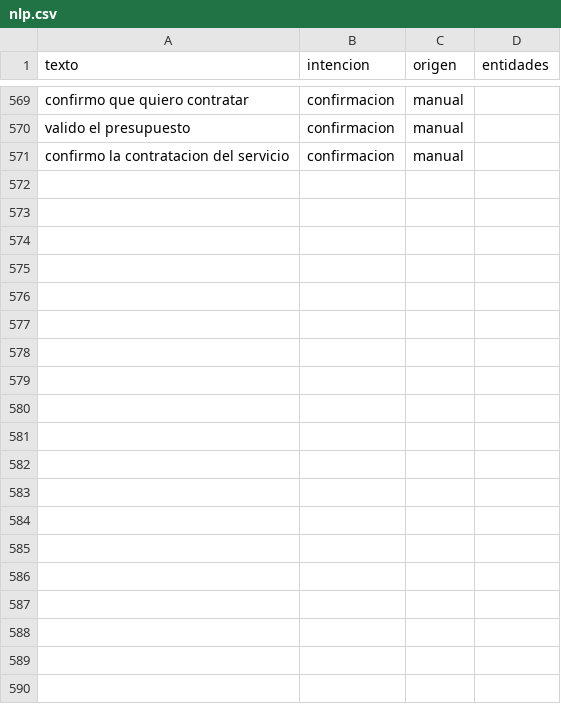
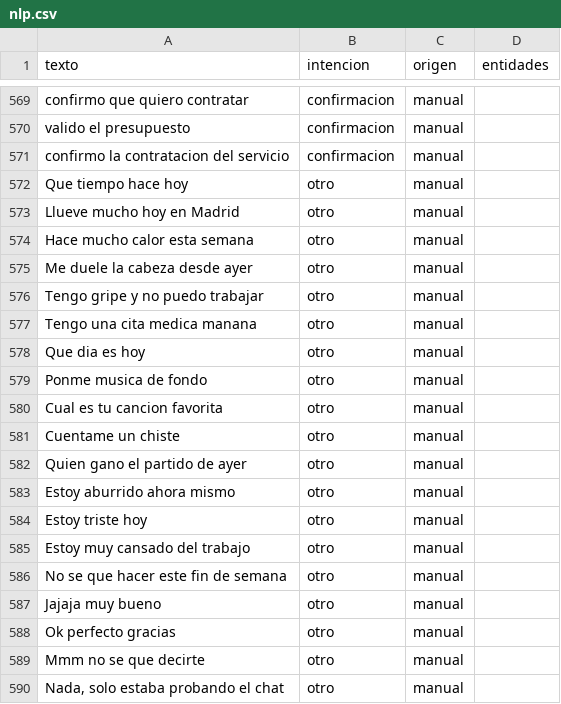
Before and after one commit to Diansistemas/chatbot, a CSV file: entrenamiento/datos/nlp.csv, drawn as a sheet; only a part is shown, gaps mark what is left out; the diff covers the shown part only.

Commit message:
Anade 51 ejemplos de calidad a la clase otro: chitchat, reclamaciones y mensajes fuera de dominio

```diff
--- a/entrenamiento/datos/nlp.csv
+++ b/entrenamiento/datos/nlp.csv
@@ -571 +571,20 @@ valido el presupuesto;confirmacion;manual;
 confirmo la contratacion del servicio;confirmacion;manual;
+Que tiempo hace hoy;otro;manual;
+Llueve mucho hoy en Madrid;otro;manual;
+Hace mucho calor esta semana;otro;manual;
+Me duele la cabeza desde ayer;otro;manual;
+Tengo gripe y no puedo trabajar;otro;manual;
+Tengo una cita medica manana;otro;manual;
+Que dia es hoy;otro;manual;
+Ponme musica de fondo;otro;manual;
+Cual es tu cancion favorita;otro;manual;
+Cuentame un chiste;otro;manual;
+Quien gano el partido de ayer;otro;manual;
+Estoy aburrido ahora mismo;otro;manual;
+Estoy triste hoy;otro;manual;
+Estoy muy cansado del trabajo;otro;manual;
+No se que hacer este fin de semana;otro;manual;
+Jajaja muy bueno;otro;manual;
+Ok perfecto gracias;otro;manual;
+Mmm no se que decirte;otro;manual;
+Nada, solo estaba probando el chat;otro;manual;
```
Also changed, not shown: 32 added rows elsewhere in this file.
